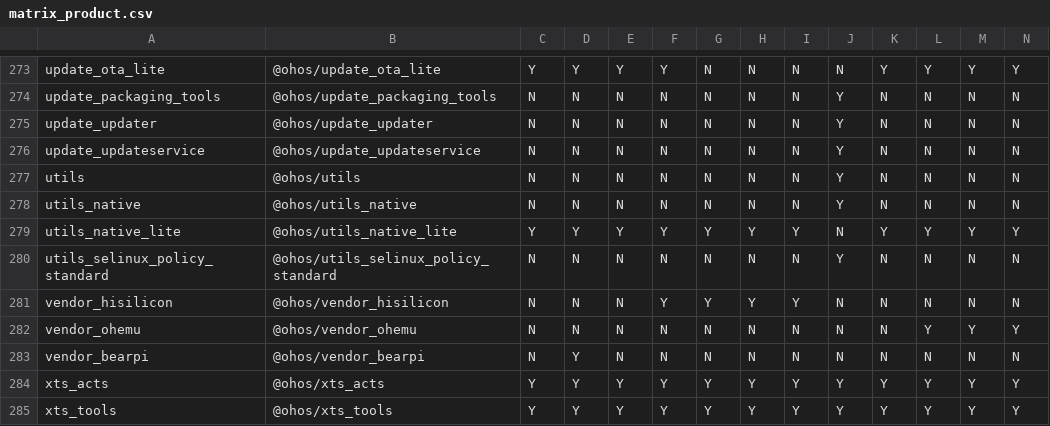
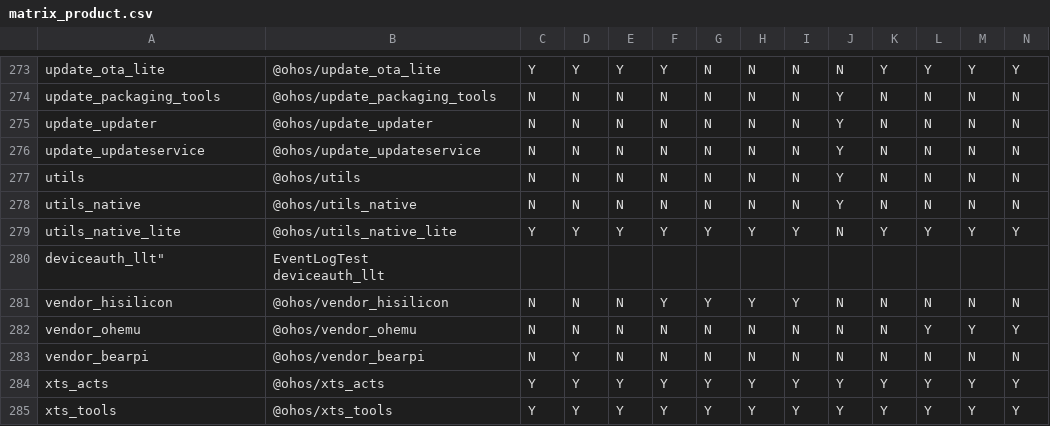
Before and after one commit to openharmony/manifest, a CSV file: matrix_product.csv, drawn as a sheet; only a part is shown, gaps mark what is left out; removed rows and columns are numbered as before the commit, all else as after; rows hold the shown columns only; ↵ is a line break in a cell; the diff names each change by its address in the sheet, - before the commit and + after, or states it on an @@ line.

Commit message:
remove old selinux
Signed-off-by: Zen知仁 <xuzhiren@huawei.com>

```diff
--- a/matrix_product.csv
+++ b/matrix_product.csv
-row 280: utils_selinux_policy_standard | @ohos/utils_selinux_policy_standard | N | N | N | N | N | N | N | Y | N | N | N | N
+row 280: deviceauth_llt" | EventLogTest ↵ deviceauth_llt
```
Also changed, not shown: 1 other file.
